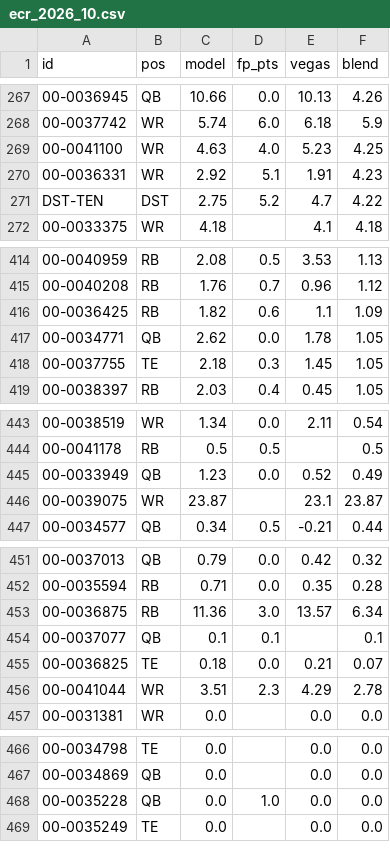
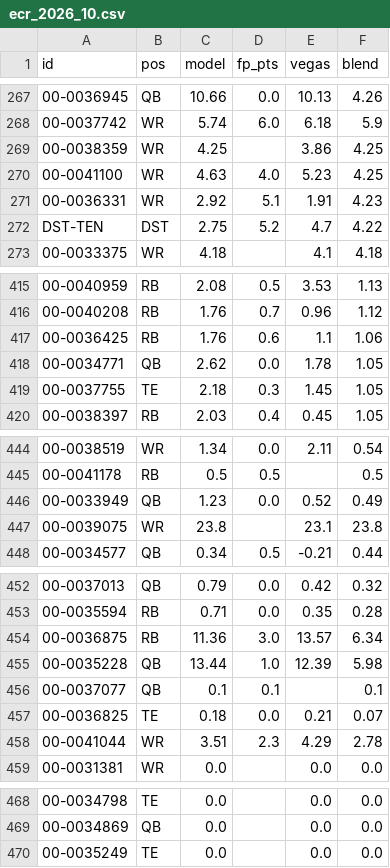
Before and after one commit to brockwilson132/startsit, a CSV file: history/ecr_2026_10.csv, drawn as a sheet; only a part is shown, gaps mark what is left out; removed rows and columns are numbered as before the commit, all else as after; the diff covers the shown part only; the diff names each change by its address in the sheet, - before the commit and + after, or states it on an @@ line.

```diff
--- a/history/ecr_2026_10.csv
+++ b/history/ecr_2026_10.csv
+row 269: 00-0038359 | WR | 4.25 |  | 3.86 | 4.25
-C417 (model): 1.82
+C417 (model): 1.76
-F417 (blend): 1.09
+F417 (blend): 1.06
-C447 (model): 23.87
+C447 (model): 23.8
-F447 (blend): 23.87
+F447 (blend): 23.8
+row 455: 00-0035228 | QB | 13.44 | 1.0 | 12.39 | 5.98
-row 468: 00-0035228 | QB | 0.0 | 1.0 | 0.0 | 0.0
```
Also changed, not shown: 3 added rows, 3 removed rows, 2 moved rows and 6 edited cells elsewhere in this file, history/ownership.csv.
